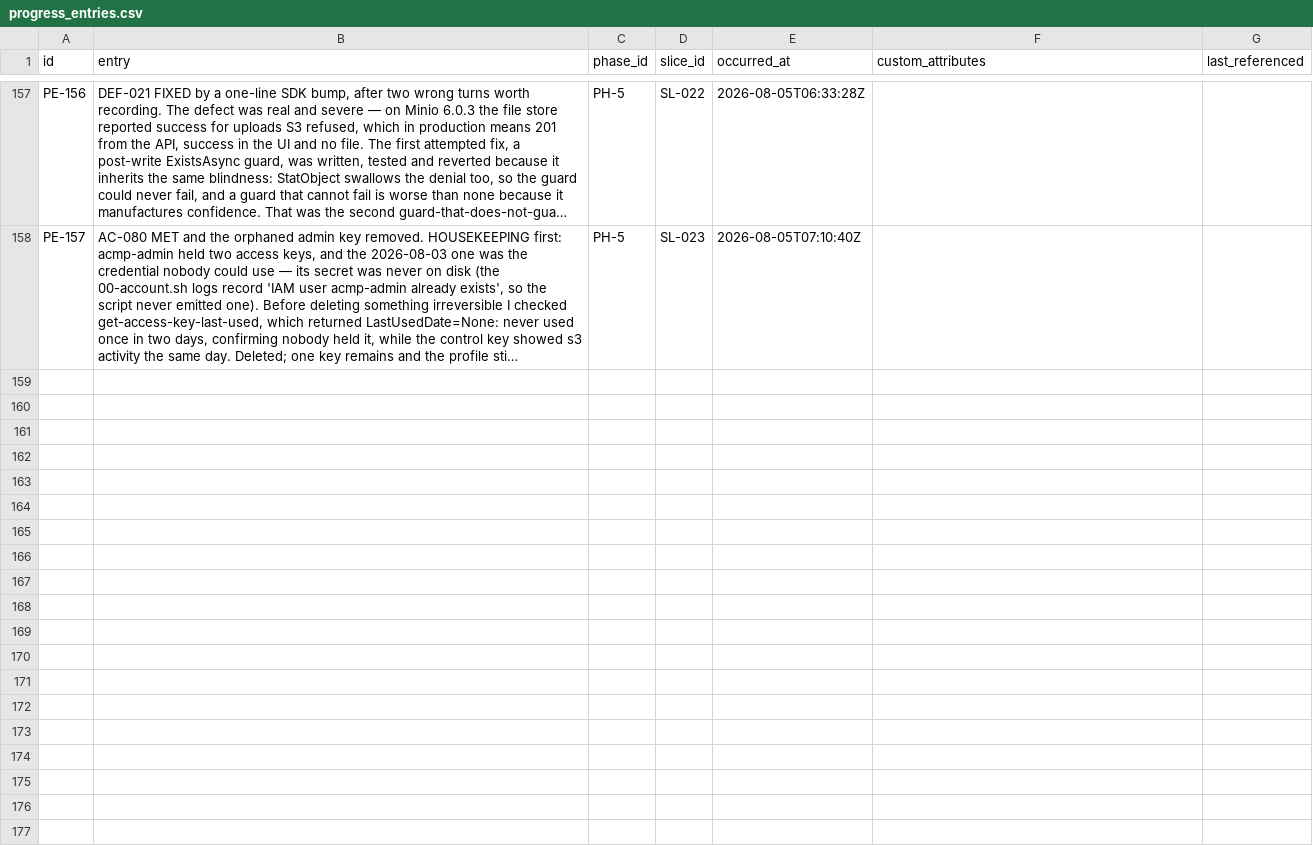
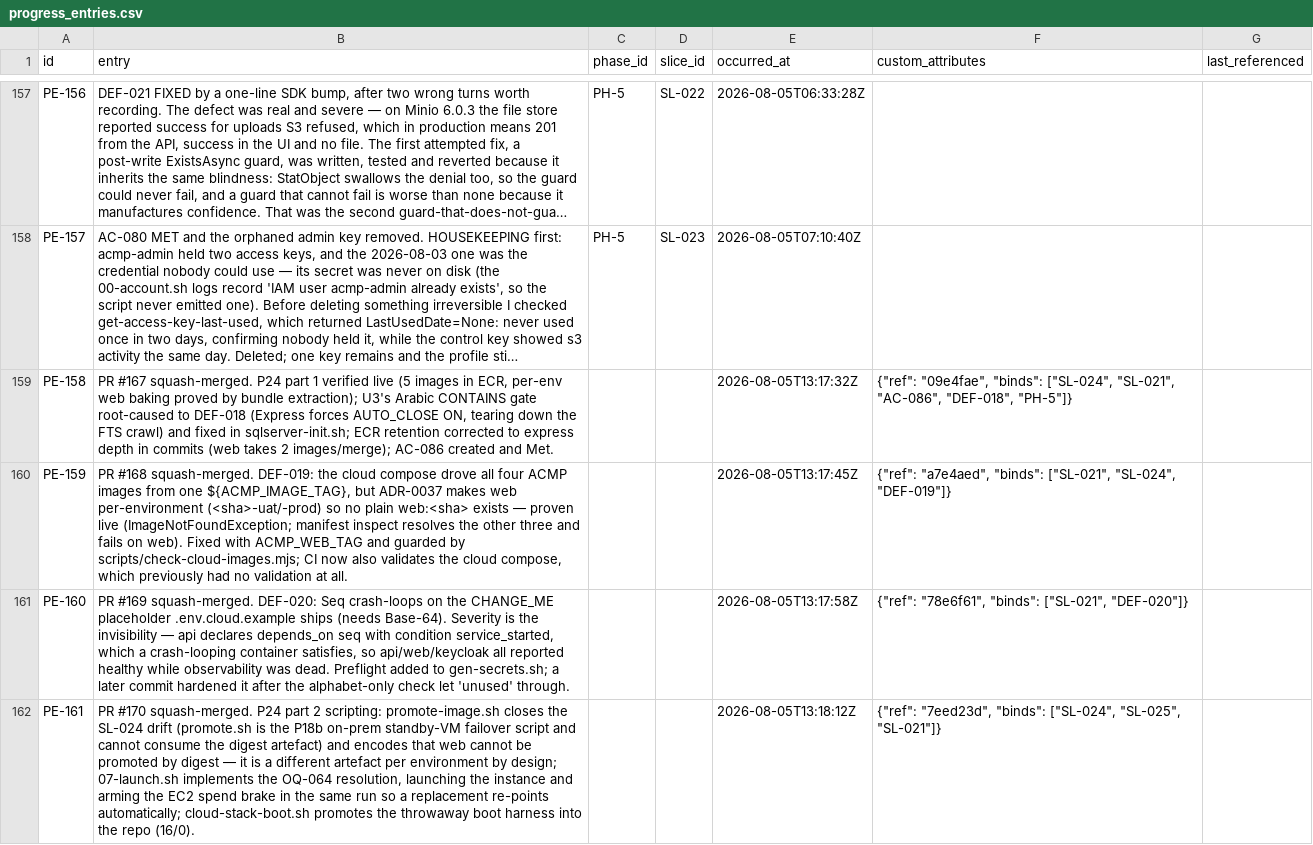
Before and after one commit to A-H-911/acmp, a CSV file: tamheed-package/csv/progress_entries.csv, drawn as a sheet; only a part is shown, gaps mark what is left out; long unchanged cells end in …; the diff covers the shown part only; the diff names each change by its address in the sheet, - before the commit and + after, or states it on an @@ line.

```diff
--- a/tamheed-package/csv/progress_entries.csv
+++ b/tamheed-package/csv/progress_entries.csv
+row 159: PE-158 | PR #167 squash-merged. P24 part 1 verified live (5 images in ECR, per-env web baking proved by bundle extraction); U3's Arabic CONTAINS gate root-caused to DEF-018 (Express forces AUTO_CLOSE ON, tearing down the FTS crawl) and fixed in sqlserver-init.sh; ECR retention corrected to express depth in commits (web takes 2 images/merge); AC-086 created and Met. |  |  | 2026-08-05T13:17:32Z | {"ref": "09e4fae", "binds": ["SL-024", "SL-021", "AC-086", "DEF-018", "PH-5"]}
+row 160: PE-159 | PR #168 squash-merged. DEF-019: the cloud compose drove all four ACMP images from one ${ACMP_IMAGE_TAG}, but ADR-0037 makes web per-environment (<sha>-uat/-prod) so no plain web:<sha> exists — proven live (ImageNotFoundException; manifest inspect resolves the other three and fails on web). Fixed with ACMP_WEB_TAG and guarded by scripts/check-cloud-images.mjs; CI now also validates the cloud compose, which previously had no validation at all. |  |  | 2026-08-05T13:17:45Z | {"ref": "a7e4aed", "binds": ["SL-021", "SL-024", "DEF-019"]}
+row 161: PE-160 | PR #169 squash-merged. DEF-020: Seq crash-loops on the CHANGE_ME placeholder .env.cloud.example ships (needs Base-64). Severity is the invisibility — api declares depends_on seq with condition service_started, which a crash-looping container satisfies, so api/web/keycloak all reported healthy while observability was dead. Preflight added to gen-secrets.sh; a later commit hardened it after the alphabet-only check let 'unused' through. |  |  | 2026-08-05T13:17:58Z | {"ref": "78e6f61", "binds": ["SL-021", "DEF-020"]}
+row 162: PE-161 | PR #170 squash-merged. P24 part 2 scripting: promote-image.sh closes the SL-024 drift (promote.sh is the P18b on-prem standby-VM failover script and cannot consume the digest artefact) and encodes that web cannot be promoted by digest — it is a different artefact per environment by design; 07-launch.sh implements the OQ-064 resolution, launching the instance and arming the EC2 spend brake in the same run so a replacement re-points automatically; cloud-stack-boot.sh promotes the throwaway boot harness into the repo (16/0). |  |  | 2026-08-05T13:18:12Z | {"ref": "7eed23d", "binds": ["SL-024", "SL-025", "SL-021"]}
```
Also changed, not shown: 3 added rows elsewhere in this file, tamheed-package/csv/acceptance_criteria.csv, tamheed-package/csv/decisions.csv, 10 other files.
